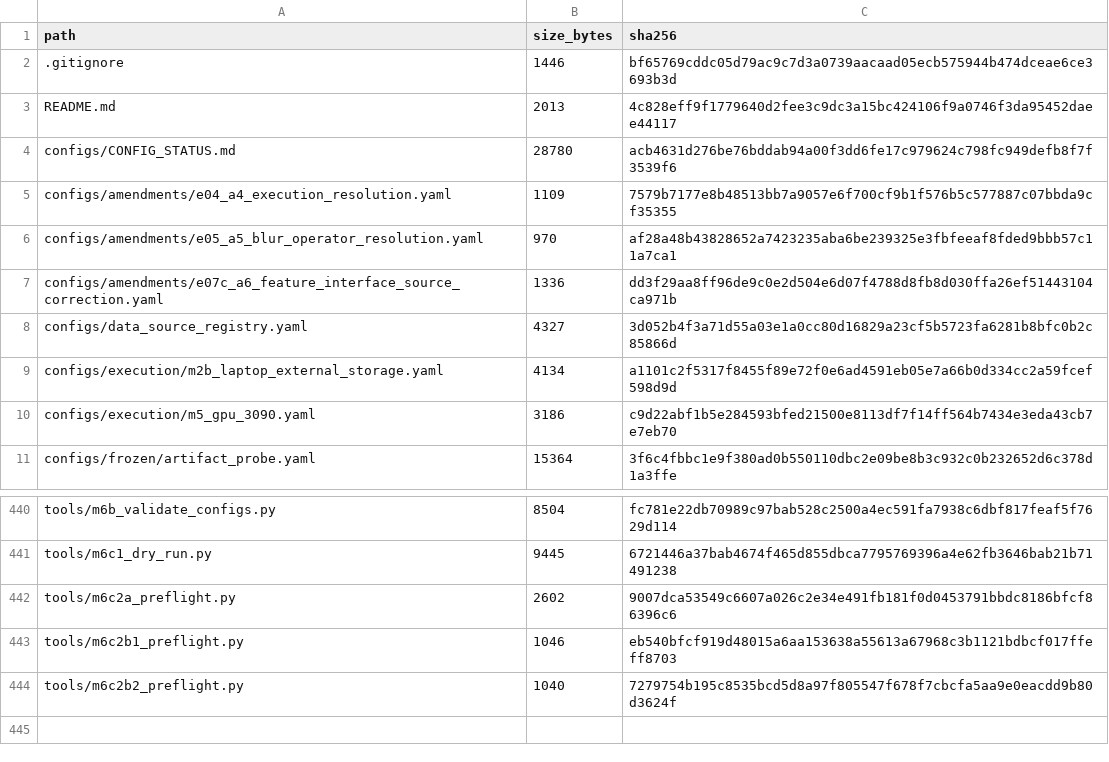
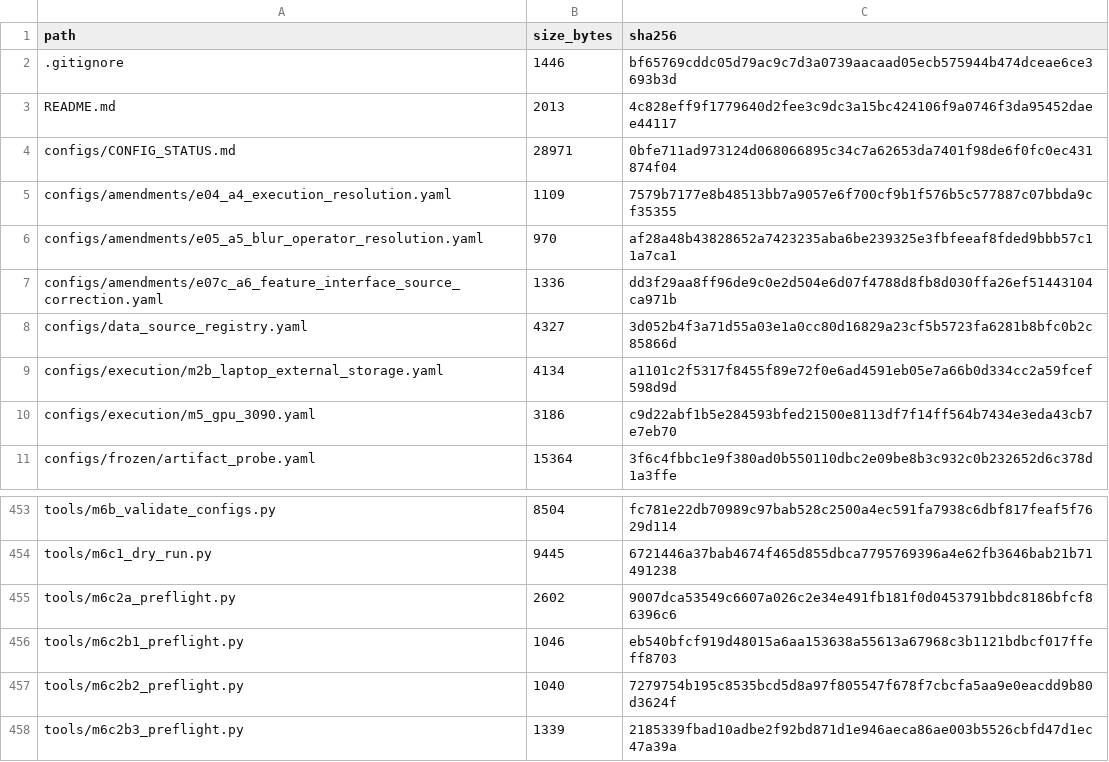
Before and after one commit to COngtuthien/GPAT_TransferBench, a CSV file: outputs/audit/ARTIFACT_INDEX.csv, drawn as a sheet; only a part is shown, gaps mark what is left out; the diff covers the shown part only.

```diff
--- a/outputs/audit/ARTIFACT_INDEX.csv
+++ b/outputs/audit/ARTIFACT_INDEX.csv
@@ -3,3 +3,3 @@ path,size_bytes,sha256
 README.md,2013,4c828eff9f1779640d2fee3c9dc3a15bc424106f9a0746f3da95452daee44117
-configs/CONFIG_STATUS.md,28780,acb4631d276be76bddab94a00f3dd6fe17c979624c798fc949defb8f7f3539f6
+configs/CONFIG_STATUS.md,28971,0bfe711ad973124d068066895c34c7a62653da7401f98de6f0fc0ec431874f04
 configs/amendments/e04_a4_execution_resolution.yaml,1109,7579b7177e8b48513bb7a9057e6f700cf9b1f576b5c577887c07bbda9cf35355
@@ -444 +457,2 @@ tools/m6c2b1_preflight.py,1046,eb540bfcf919d48015a6aa153638a55613a67968c3b1121bd
 tools/m6c2b2_preflight.py,1040,7279754b195c8535bcd5d8a97f805547f678f7cbcfa5aa9e0eacdd9b80d3624f
+tools/m6c2b3_preflight.py,1339,2185339fbad10adbe2f92bd871d1e946aeca86ae003b5526cbfd47d1ec47a39a
```
Also changed, not shown: 13 added rows and 2 edited cells elsewhere in this file, 17 other files.
